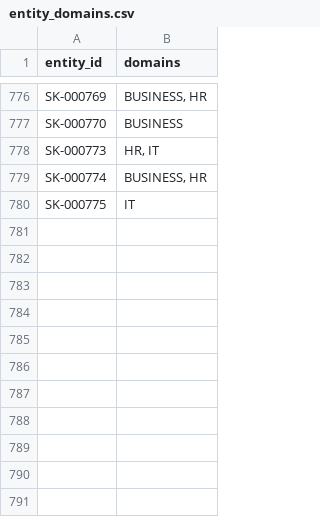
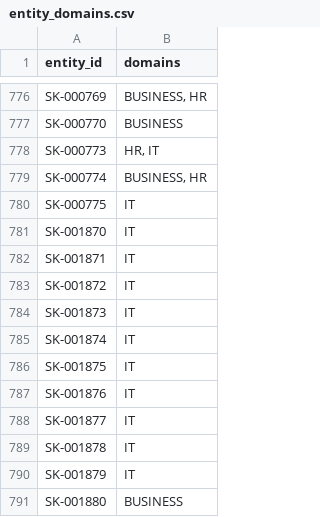
Before and after one commit to Akalankagunathilake2002/J26-SE-328-RP, a CSV file: services/shared-skill-knowledge/seed/import_ready/entity_domains.csv, drawn as a sheet; only a part is shown, gaps mark what is left out.

```diff
--- a/services/shared-skill-knowledge/seed/import_ready/entity_domains.csv
+++ b/services/shared-skill-knowledge/seed/import_ready/entity_domains.csv
@@ -780 +780,12 @@ SK-000774,"BUSINESS, HR"
 SK-000775,IT
+SK-001870,IT
+SK-001871,IT
+SK-001872,IT
+SK-001873,IT
+SK-001874,IT
+SK-001875,IT
+SK-001876,IT
+SK-001877,IT
+SK-001878,IT
+SK-001879,IT
+SK-001880,BUSINESS
```
Also changed, not shown: services/shared-skill-knowledge/seed/import_ready/aliases_unlocked.csv, services/shared-skill-knowledge/seed/import_ready/external_ids.csv, 21 other files.
